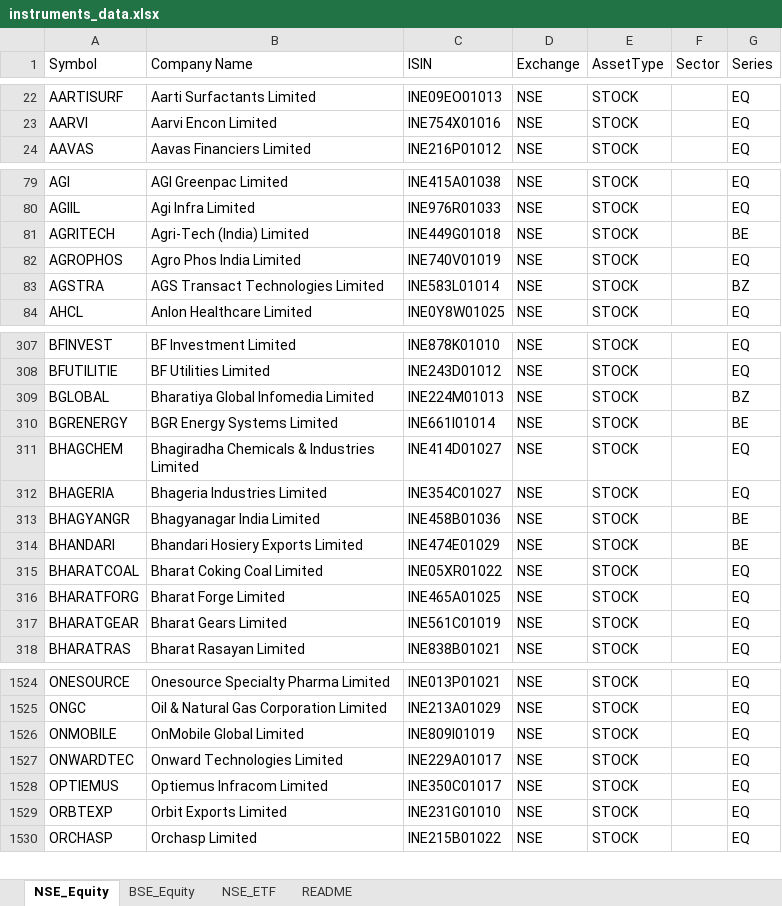
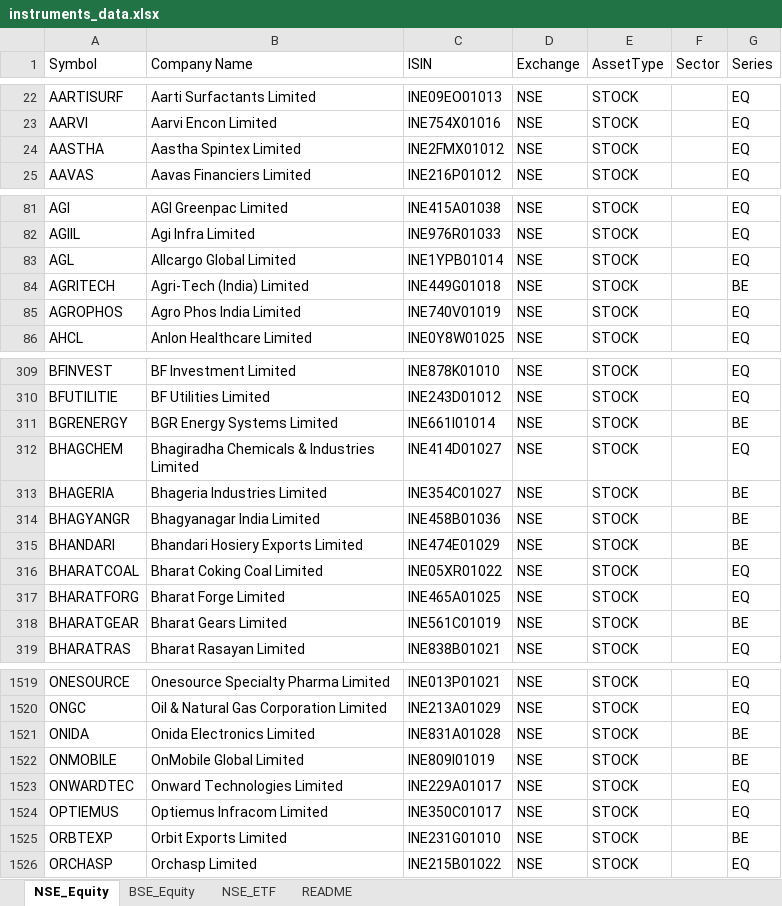
Before and after one commit to riyazpanarwala/portfin-nextjs, an Excel workbook: public/instruments_data.xlsx, sheet NSE_Equity, drawn as a sheet; only a part is shown, gaps mark what is left out; values as stored, in another font and other column widths than the file's, no borders; removed rows and columns are numbered as before the commit, all else as after; the diff covers the shown part only; the diff names each change by its address in the sheet, - before the commit and + after, or states it on an @@ line.

```diff
--- a/public/instruments_data.xlsx (sheet NSE_Equity)
+++ b/public/instruments_data.xlsx (sheet NSE_Equity)
+row 24: AASTHA | Aastha Spintex Limited | INE2FMX01012 | NSE | STOCK |  | EQ
+row 83: AGL | Allcargo Global Limited | INE1YPB01014 | NSE | STOCK |  | EQ
-row 83: AGSTRA | AGS Transact Technologies Limited | INE583L01014 | NSE | STOCK |  | BZ
-row 309: BGLOBAL | Bharatiya Global Infomedia Limited | INE224M01013 | NSE | STOCK |  | BZ
-G313 (Series): EQ
+G313 (Series): BE
-G318 (Series): EQ
+G318 (Series): BE
+row 1521: ONIDA | Onida Electronics Limited | INE831A01028 | NSE | STOCK |  | BE
-G1522 (Series): EQ
+G1522 (Series): BE
-G1525 (Series): EQ
+G1525 (Series): BE
```
Also changed, not shown: 17 added rows, 23 removed rows and 119 edited cells elsewhere in this sheet, sheet BSE_Equity, sheet NSE_ETF, sheet README, 4 other files.
